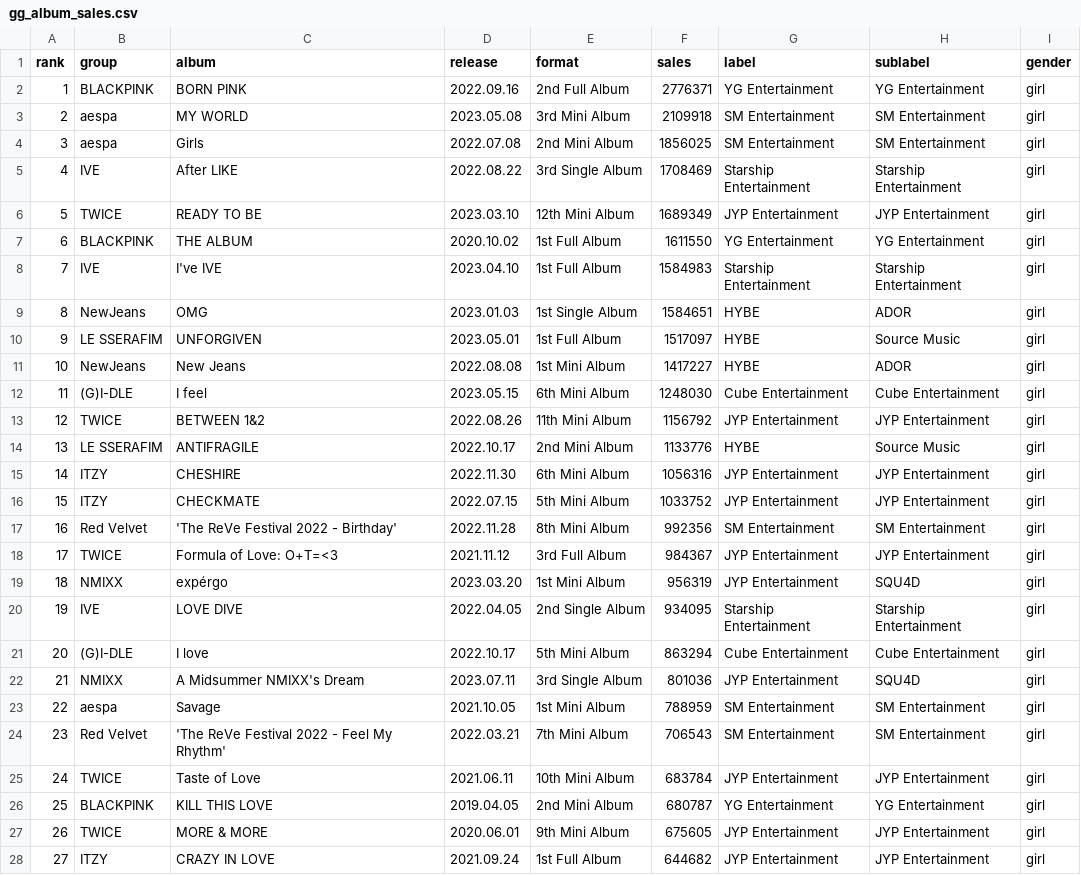
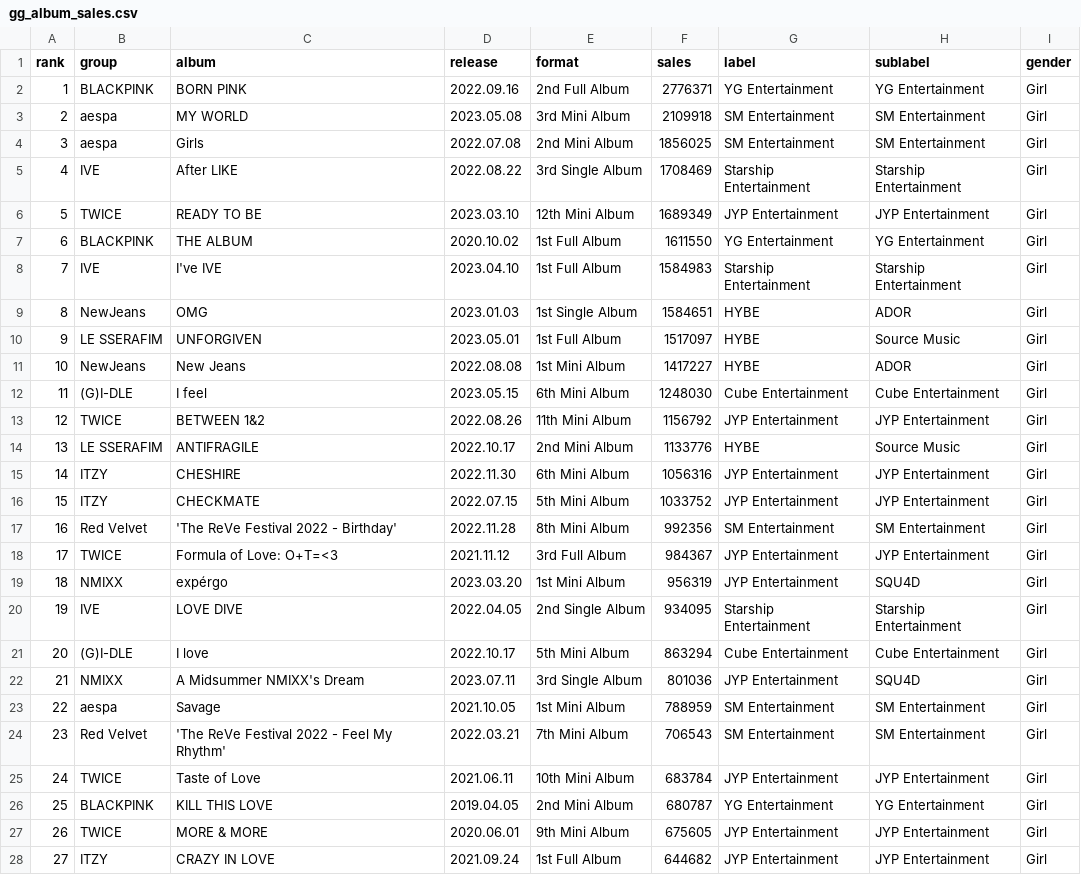
Before and after one commit to marcelparcel/CS-416-Narrative-Visualization, a CSV file: datasets/gg_album_sales.csv, drawn as a sheet; only a part is shown; the diff covers the shown part only.

```diff
--- a/datasets/gg_album_sales.csv
+++ b/datasets/gg_album_sales.csv
@@ -1,28 +1,28 @@
 rank,group,album,release,format,sales,label,sublabel,gender
-1,BLACKPINK,BORN PINK,2022.09.16,2nd Full Album,2776371,YG Entertainment,YG Entertainment,girl
-2,aespa,MY WORLD,2023.05.08,3rd Mini Album,2109918,SM Entertainment,SM Entertainment,girl
-3,aespa,Girls,2022.07.08,2nd Mini Album,1856025,SM Entertainment,SM Entertainment,girl
-4,IVE,After LIKE,2022.08.22,3rd Single Album,1708469,Starship Entertainment,Starship Entertainment,girl
-5,TWICE,READY TO BE,2023.03.10,12th Mini Album,1689349,JYP Entertainment,JYP Entertainment,girl
-6,BLACKPINK,THE ALBUM,2020.10.02,1st Full Album,1611550,YG Entertainment,YG Entertainment,girl
-7,IVE,I've IVE,2023.04.10,1st Full Album,1584983,Starship Entertainment,Starship Entertainment,girl
-8,NewJeans,OMG,2023.01.03,1st Single Album,1584651,HYBE,ADOR,girl
-9,LE SSERAFIM,UNFORGIVEN,2023.05.01,1st Full Album,1517097,HYBE,Source Music,girl
-10,NewJeans,New Jeans,2022.08.08,1st Mini Album,1417227,HYBE,ADOR,girl
-11,(G)I-DLE,I feel,2023.05.15,6th Mini Album,1248030,Cube Entertainment,Cube Entertainment,girl
-12,TWICE,BETWEEN 1&2,2022.08.26,11th Mini Album,1156792,JYP Entertainment,JYP Entertainment,girl
-13,LE SSERAFIM,ANTIFRAGILE,2022.10.17,2nd Mini Album,1133776,HYBE,Source Music,girl
-14,ITZY,CHESHIRE,2022.11.30,6th Mini Album,1056316,JYP Entertainment,JYP Entertainment,girl
-15,ITZY,CHECKMATE,2022.07.15,5th Mini Album,1033752,JYP Entertainment,JYP Entertainment,girl
-16,Red Velvet,'The ReVe Festival 2022 - Birthday',2022.11.28,8th Mini Album,992356,SM Entertainment,SM Entertainment,girl
-17,TWICE,Formula of Love: O+T=<3,2021.11.12,3rd Full Album,984367,JYP Entertainment,JYP Entertainment,girl
-18,NMIXX,expérgo,2023.03.20,1st Mini Album,956319,JYP Entertainment,SQU4D,girl
-19,IVE,LOVE DIVE,2022.04.05,2nd Single Album,934095,Starship Entertainment,Starship Entertainment,girl
-20,(G)I-DLE,I love,2022.10.17,5th Mini Album,863294,Cube Entertainment,Cube Entertainment,girl
-21,NMIXX,A Midsummer NMIXX's Dream,2023.07.11,3rd Single Album,801036,JYP Entertainment,SQU4D,girl
-22,aespa,Savage,2021.10.05,1st Mini Album,788959,SM Entertainment,SM Entertainment,girl
-23,Red Velvet,'The ReVe Festival 2022 - Feel My Rhythm',2022.03.21,7th Mini Album,706543,SM Entertainment,SM Entertainment,girl
-24,TWICE,Taste of Love,2021.06.11,10th Mini Album,683784,JYP Entertainment,JYP Entertainment,girl
-25,BLACKPINK,KILL THIS LOVE,2019.04.05,2nd Mini Album,680787,YG Entertainment,YG Entertainment,girl
-26,TWICE,MORE & MORE,2020.06.01,9th Mini Album,675605,JYP Entertainment,JYP Entertainment,girl
-27,ITZY,CRAZY IN LOVE,2021.09.24,1st Full Album,644682,JYP Entertainment,JYP Entertainment,girl
+1,BLACKPINK,BORN PINK,2022.09.16,2nd Full Album,2776371,YG Entertainment,YG Entertainment,Girl
+2,aespa,MY WORLD,2023.05.08,3rd Mini Album,2109918,SM Entertainment,SM Entertainment,Girl
+3,aespa,Girls,2022.07.08,2nd Mini Album,1856025,SM Entertainment,SM Entertainment,Girl
+4,IVE,After LIKE,2022.08.22,3rd Single Album,1708469,Starship Entertainment,Starship Entertainment,Girl
+5,TWICE,READY TO BE,2023.03.10,12th Mini Album,1689349,JYP Entertainment,JYP Entertainment,Girl
+6,BLACKPINK,THE ALBUM,2020.10.02,1st Full Album,1611550,YG Entertainment,YG Entertainment,Girl
+7,IVE,I've IVE,2023.04.10,1st Full Album,1584983,Starship Entertainment,Starship Entertainment,Girl
+8,NewJeans,OMG,2023.01.03,1st Single Album,1584651,HYBE,ADOR,Girl
+9,LE SSERAFIM,UNFORGIVEN,2023.05.01,1st Full Album,1517097,HYBE,Source Music,Girl
+10,NewJeans,New Jeans,2022.08.08,1st Mini Album,1417227,HYBE,ADOR,Girl
+11,(G)I-DLE,I feel,2023.05.15,6th Mini Album,1248030,Cube Entertainment,Cube Entertainment,Girl
+12,TWICE,BETWEEN 1&2,2022.08.26,11th Mini Album,1156792,JYP Entertainment,JYP Entertainment,Girl
+13,LE SSERAFIM,ANTIFRAGILE,2022.10.17,2nd Mini Album,1133776,HYBE,Source Music,Girl
+14,ITZY,CHESHIRE,2022.11.30,6th Mini Album,1056316,JYP Entertainment,JYP Entertainment,Girl
+15,ITZY,CHECKMATE,2022.07.15,5th Mini Album,1033752,JYP Entertainment,JYP Entertainment,Girl
+16,Red Velvet,'The ReVe Festival 2022 - Birthday',2022.11.28,8th Mini Album,992356,SM Entertainment,SM Entertainment,Girl
+17,TWICE,Formula of Love: O+T=<3,2021.11.12,3rd Full Album,984367,JYP Entertainment,JYP Entertainment,Girl
+18,NMIXX,expérgo,2023.03.20,1st Mini Album,956319,JYP Entertainment,SQU4D,Girl
+19,IVE,LOVE DIVE,2022.04.05,2nd Single Album,934095,Starship Entertainment,Starship Entertainment,Girl
+20,(G)I-DLE,I love,2022.10.17,5th Mini Album,863294,Cube Entertainment,Cube Entertainment,Girl
+21,NMIXX,A Midsummer NMIXX's Dream,2023.07.11,3rd Single Album,801036,JYP Entertainment,SQU4D,Girl
+22,aespa,Savage,2021.10.05,1st Mini Album,788959,SM Entertainment,SM Entertainment,Girl
+23,Red Velvet,'The ReVe Festival 2022 - Feel My Rhythm',2022.03.21,7th Mini Album,706543,SM Entertainment,SM Entertainment,Girl
+24,TWICE,Taste of Love,2021.06.11,10th Mini Album,683784,JYP Entertainment,JYP Entertainment,Girl
+25,BLACKPINK,KILL THIS LOVE,2019.04.05,2nd Mini Album,680787,YG Entertainment,YG Entertainment,Girl
+26,TWICE,MORE & MORE,2020.06.01,9th Mini Album,675605,JYP Entertainment,JYP Entertainment,Girl
+27,ITZY,CRAZY IN LOVE,2021.09.24,1st Full Album,644682,JYP Entertainment,JYP Entertainment,Girl
```
Also changed, not shown: 73 edited cells elsewhere in this file, datasets/bg_album_sales.csv, 4 other files.
